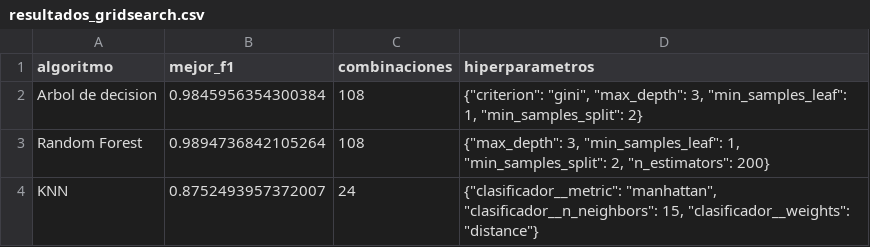
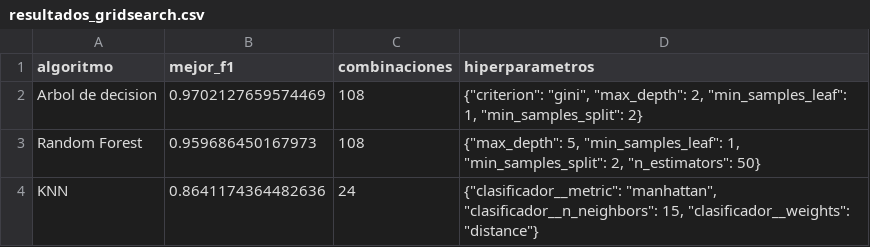
Before and after one commit to fhanyb3rry/linkea, a CSV file: backend/app/ml/artefactos/optimizacion/resultados_gridsearch.csv, drawn as a sheet.

```diff
--- a/backend/app/ml/artefactos/optimizacion/resultados_gridsearch.csv
+++ b/backend/app/ml/artefactos/optimizacion/resultados_gridsearch.csv
@@ -1,4 +1,4 @@
 algoritmo,mejor_f1,combinaciones,hiperparametros
-Arbol de decision,0.9845956354300384,108,"{""criterion"": ""gini"", ""max_depth"": 3, ""min_samples_leaf"": 1, ""min_samples_split"": 2}"
-Random Forest,0.9894736842105264,108,"{""max_depth"": 3, ""min_samples_leaf"": 1, ""min_samples_split"": 2, ""n_estimators"": 200}"
-KNN,0.8752493957372007,24,"{""clasificador__metric"": ""manhattan"", ""clasificador__n_neighbors"": 15, ""clasificador__weights"": ""distance""}"
+Arbol de decision,0.9702127659574469,108,"{""criterion"": ""gini"", ""max_depth"": 2, ""min_samples_leaf"": 1, ""min_samples_split"": 2}"
+Random Forest,0.959686450167973,108,"{""max_depth"": 5, ""min_samples_leaf"": 1, ""min_samples_split"": 2, ""n_estimators"": 50}"
+KNN,0.8641174364482636,24,"{""clasificador__metric"": ""manhattan"", ""clasificador__n_neighbors"": 15, ""clasificador__weights"": ""distance""}"
```
Also changed, not shown: backend/app/ml/artefactos/comparacion_profundidades.csv, backend/app/ml/artefactos/experimentos.csv, 32 other files.
